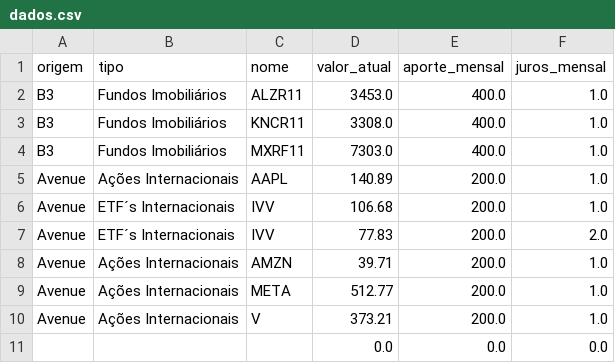
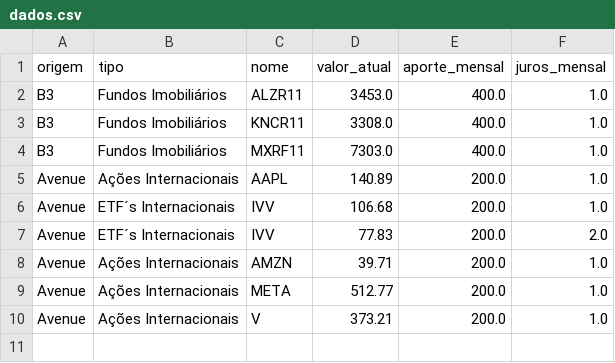
Before and after one commit to PatrickBravo10/Investimentos, a CSV file: dados.csv, drawn as a sheet.

Commit message:
Update ativos

```diff
--- a/dados.csv
+++ b/dados.csv
@@ -10,2 +10 @@ Avenue,Ações Internacionais,META,512.77,200.0,1.0
 Avenue,Ações Internacionais,V,373.21,200.0,1.0
-,,,0.0,0.0,0.0
```
